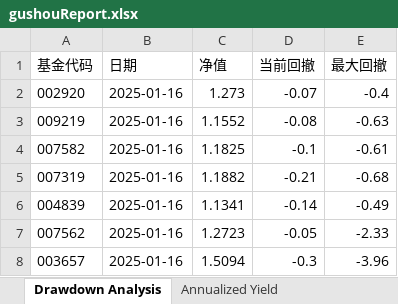
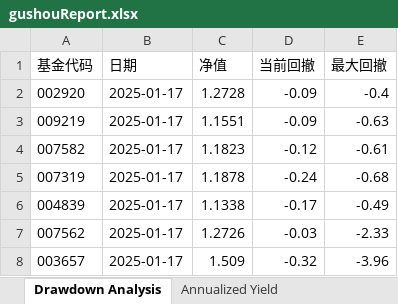
Before and after one commit to drifterzy/stock, an Excel workbook: gushou/report/gushouReport.xlsx, sheet Drawdown Analysis, drawn as a sheet; values as stored, in another font and other column widths than the file's, no borders; the diff names each change by its address in the sheet, - before the commit and + after, or states it on an @@ line.

```diff
--- a/gushou/report/gushouReport.xlsx (sheet Drawdown Analysis)
+++ b/gushou/report/gushouReport.xlsx (sheet Drawdown Analysis)
-B2:B8 (日期): 2025-01-16
+B2:B8 (日期): 2025-01-17
-C2 (净值): 1.273
+C2 (净值): 1.2728
-D2 (当前回撤): -0.07
+D2 (当前回撤): -0.09
-C3 (净值): 1.1552
+C3 (净值): 1.1551
-D3 (当前回撤): -0.08
+D3 (当前回撤): -0.09
-C4 (净值): 1.1825
+C4 (净值): 1.1823
-D4 (当前回撤): -0.1
+D4 (当前回撤): -0.12
-C5 (净值): 1.1882
+C5 (净值): 1.1878
-D5 (当前回撤): -0.21
+D5 (当前回撤): -0.24
-C6 (净值): 1.1341
+C6 (净值): 1.1338
-D6 (当前回撤): -0.14
+D6 (当前回撤): -0.17
-C7 (净值): 1.2723
+C7 (净值): 1.2726
-D7 (当前回撤): -0.05
+D7 (当前回撤): -0.03
-C8 (净值): 1.5094
+C8 (净值): 1.509
-D8 (当前回撤): -0.3
+D8 (当前回撤): -0.32
```
Also changed, not shown: sheet Annualized Yield, charts or pictures, basic/report/basicReport.xlsx, 1 other file.
